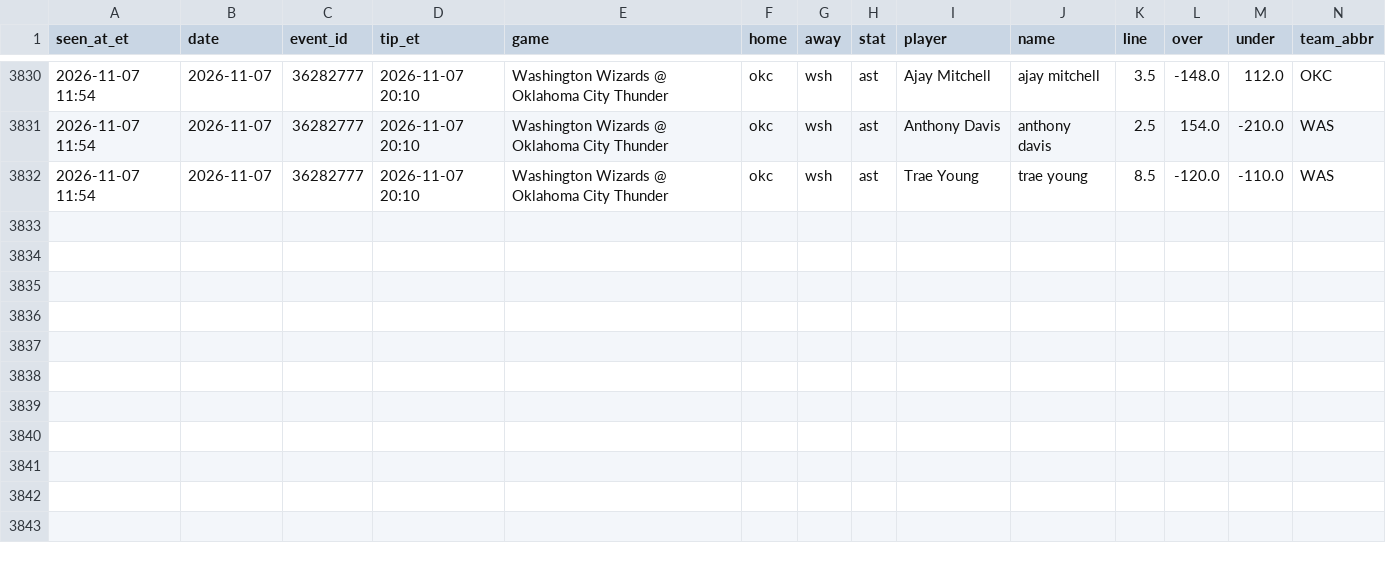
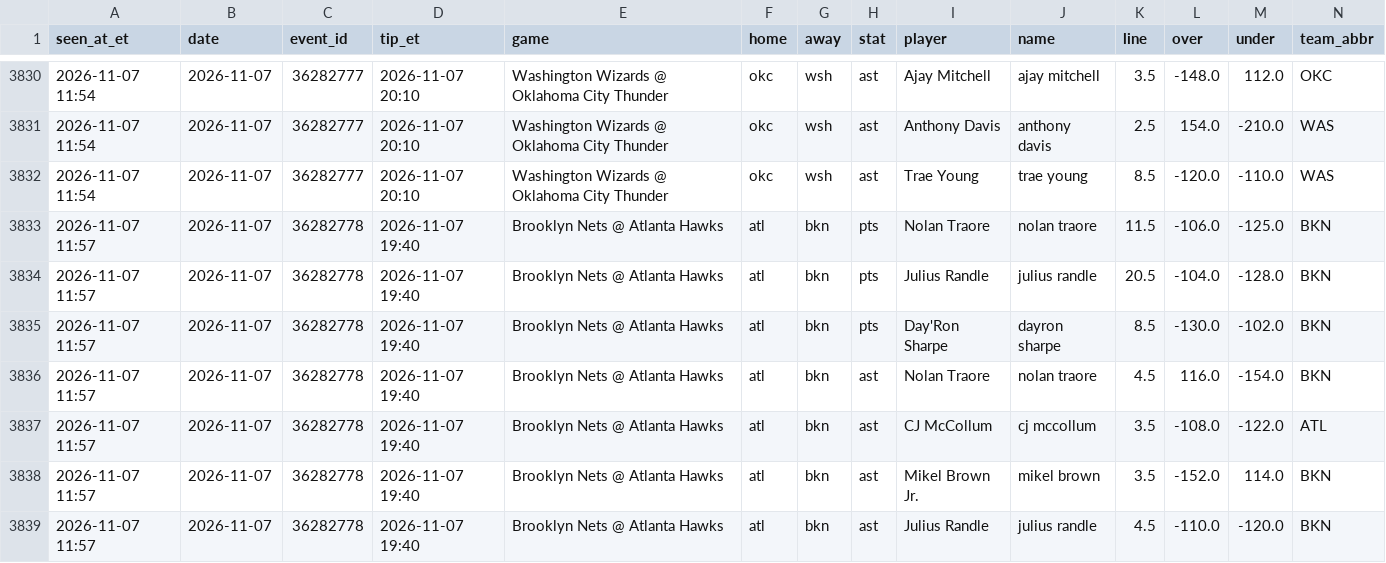
Before and after one commit to JeffreyD24/nba-mixed-model, a CSV file: research/props_fd/2026-11-07.csv, drawn as a sheet; only a part is shown, gaps mark what is left out; rows hold the shown columns only; the diff names each change by its address in the sheet, - before the commit and + after, or states it on an @@ line.

```diff
--- a/research/props_fd/2026-11-07.csv
+++ b/research/props_fd/2026-11-07.csv
+row 3833: 2026-11-07 11:57 | 2026-11-07 | 36282778 | 2026-11-07 19:40 | Brooklyn Nets @ Atlanta Hawks | atl | bkn | pts | Nolan Traore | nolan traore | 11.5 | -106.0 | -125.0 | BKN
+row 3834: 2026-11-07 11:57 | 2026-11-07 | 36282778 | 2026-11-07 19:40 | Brooklyn Nets @ Atlanta Hawks | atl | bkn | pts | Julius Randle | julius randle | 20.5 | -104.0 | -128.0 | BKN
+row 3835: 2026-11-07 11:57 | 2026-11-07 | 36282778 | 2026-11-07 19:40 | Brooklyn Nets @ Atlanta Hawks | atl | bkn | pts | Day'Ron Sharpe | dayron sharpe | 8.5 | -130.0 | -102.0 | BKN
+row 3836: 2026-11-07 11:57 | 2026-11-07 | 36282778 | 2026-11-07 19:40 | Brooklyn Nets @ Atlanta Hawks | atl | bkn | ast | Nolan Traore | nolan traore | 4.5 | 116.0 | -154.0 | BKN
+row 3837: 2026-11-07 11:57 | 2026-11-07 | 36282778 | 2026-11-07 19:40 | Brooklyn Nets @ Atlanta Hawks | atl | bkn | ast | CJ McCollum | cj mccollum | 3.5 | -108.0 | -122.0 | ATL
+row 3838: 2026-11-07 11:57 | 2026-11-07 | 36282778 | 2026-11-07 19:40 | Brooklyn Nets @ Atlanta Hawks | atl | bkn | ast | Mikel Brown Jr. | mikel brown | 3.5 | -152.0 | 114.0 | BKN
+row 3839: 2026-11-07 11:57 | 2026-11-07 | 36282778 | 2026-11-07 19:40 | Brooklyn Nets @ Atlanta Hawks | atl | bkn | ast | Julius Randle | julius randle | 4.5 | -110.0 | -120.0 | BKN
```
Also changed, not shown: state/props_fd_runs.csv.
